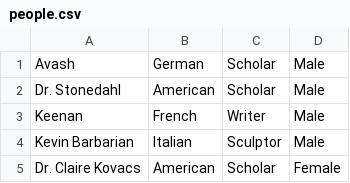
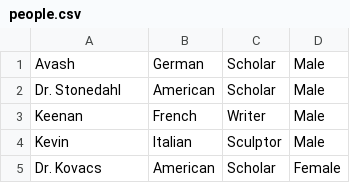
Before and after one commit to Elliyos/artware, a CSV file: DownyProject/data/people.csv, drawn as a sheet.

```diff
--- a/DownyProject/data/people.csv
+++ b/DownyProject/data/people.csv
@@ -3,3 +3,3 @@
 "Keenan","French","Writer","Male",""
-"Kevin Barbarian","Italian","Sculptor","Male",""
-"Dr. Claire Kovacs","American","Scholar","Female",""
+"Kevin","Italian","Sculptor","Male",""
+"Dr. Kovacs","American","Scholar","Female",""
```
Also changed, not shown: DownyProject/data/connections.csv, 7 other files.
